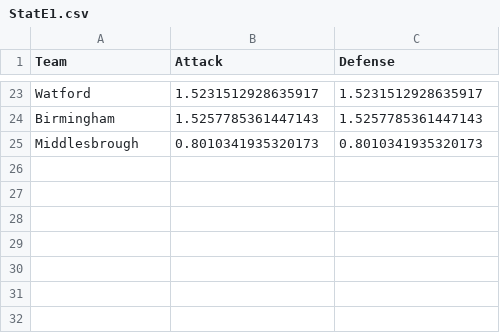
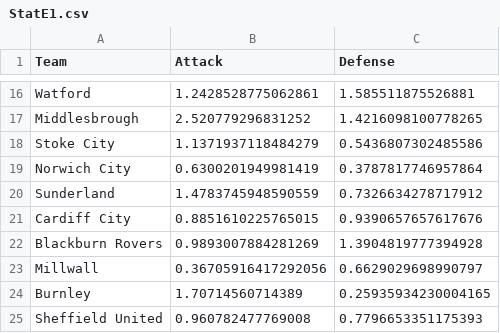
Before and after one commit to houch520/Football_prediction, a CSV file: StatE1.csv, drawn as a sheet; only a part is shown, gaps mark what is left out; removed rows and columns are numbered as before the commit, all else as after; the diff covers the shown part only; the diff names each change by its address in the sheet, - before the commit and + after, or states it on an @@ line.

```diff
--- a/StatE1.csv
+++ b/StatE1.csv
-B16 (Attack): 1.5231512928635917
+B16 (Attack): 1.2428528775062861
-C16 (Defense): 1.5231512928635917
+C16 (Defense): 1.585511875526881
-row 24: Birmingham | 1.5257785361447143 | 1.5257785361447143
-B17 (Attack): 0.8010341935320173
+B17 (Attack): 2.520779296831252
-C17 (Defense): 0.8010341935320173
+C17 (Defense): 1.4216098100778265
+row 18: Stoke City | 1.1371937118484279 | 0.5436807302485586
+row 19: Norwich City | 0.6300201949981419 | 0.3787817746957864
+row 20: Sunderland | 1.4783745948590559 | 0.7326634278717912
+row 21: Cardiff City | 0.8851610225765015 | 0.9390657657617676
+row 22: Blackburn Rovers | 0.9893007884281269 | 1.3904819777394928
+row 23: Millwall | 0.36705916417292056 | 0.6629029698990797
+row 24: Burnley | 1.70714560714389 | 0.25935934230004165
+row 25: Sheffield United | 0.960782477769008 | 0.7796653351175393
```
Also changed, not shown: 12 added rows, 19 removed rows and 4 edited cells elsewhere in this file, E1test.csv, predictionsE1.csv, 4 other files.
